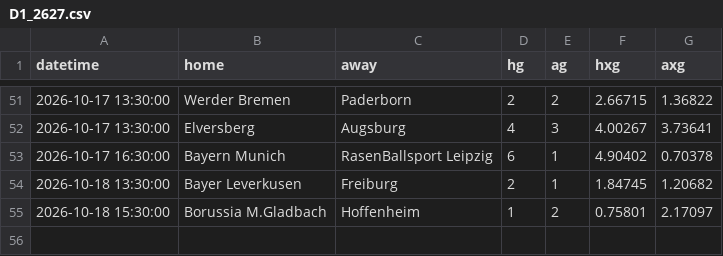
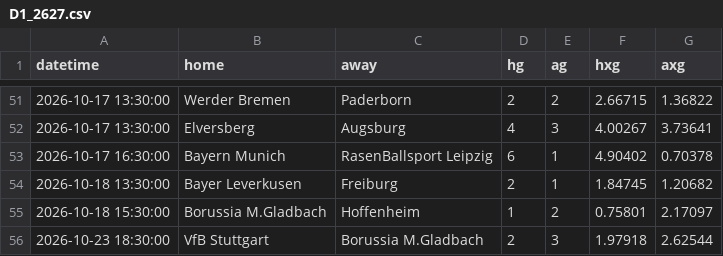
Before and after one commit to Armann13/valuebet, a CSV file: data/raw/xg/D1_2627.csv, drawn as a sheet; only a part is shown, gaps mark what is left out; the diff names each change by its address in the sheet, - before the commit and + after, or states it on an @@ line.

```diff
--- a/data/raw/xg/D1_2627.csv
+++ b/data/raw/xg/D1_2627.csv
+row 56: 2026-10-23 18:30:00 | VfB Stuttgart | Borussia M.Gladbach | 2 | 3 | 1.97918 | 2.62544
```
Also changed, not shown: data/raw/milli/espn.csv, data/raw/xg/E0_2627.csv, 7 other files.
